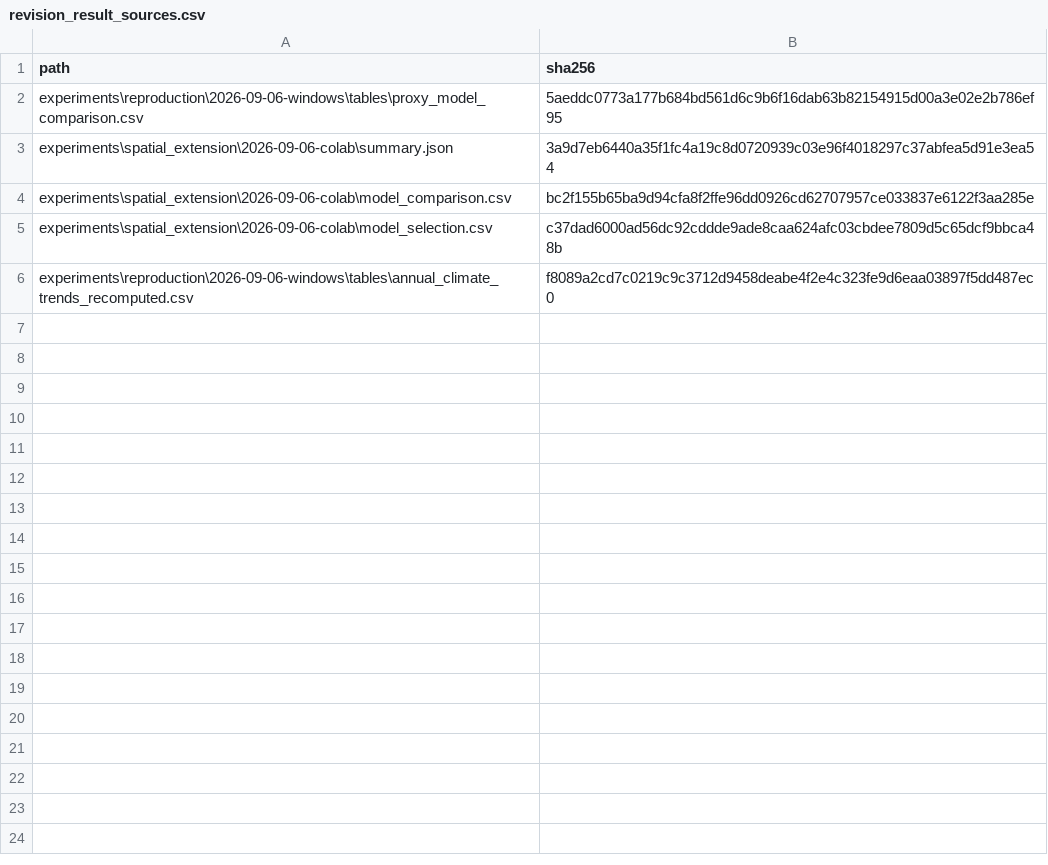
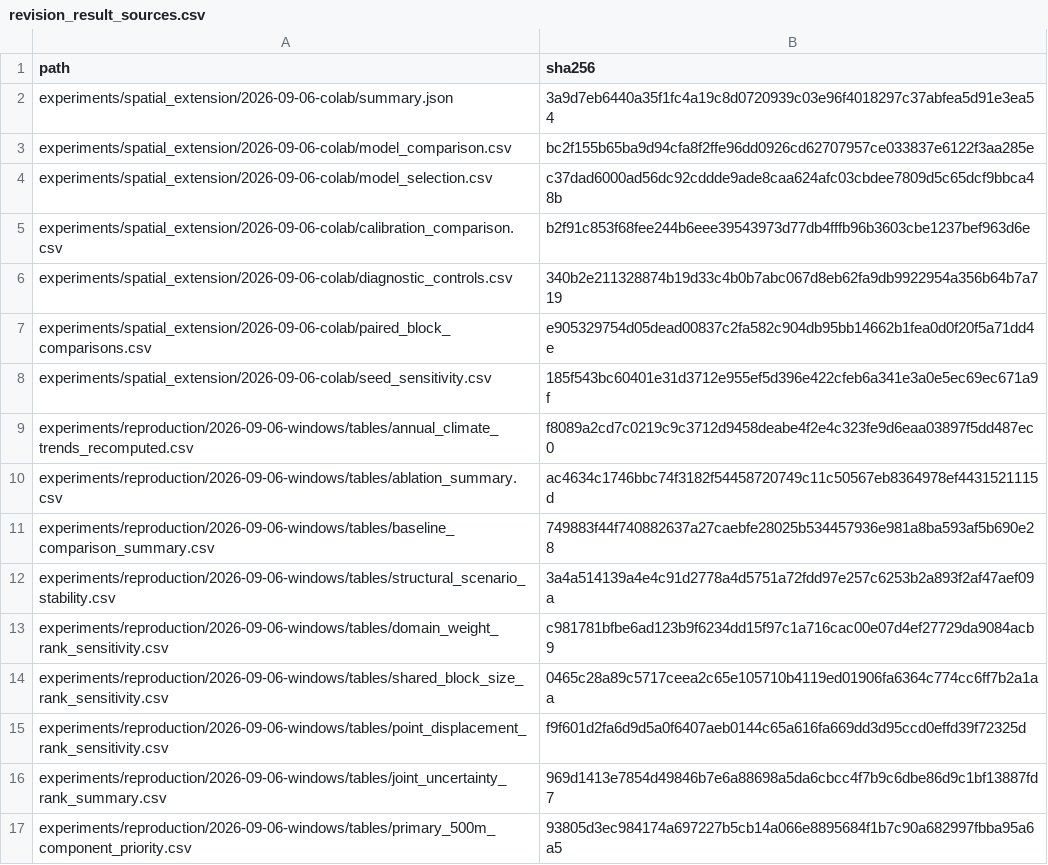
Before and after one commit to itsmohsinjadoon/taxila-heritage-observatory, a CSV file: manuscript/source_traceability/revision_result_sources.csv, drawn as a sheet.

Commit message:
Strengthen main paper with central experiments and remove internal audit narrative

```diff
--- a/manuscript/source_traceability/revision_result_sources.csv
+++ b/manuscript/source_traceability/revision_result_sources.csv
@@ -1,6 +1,17 @@
 path,sha256
-experiments\reproduction\2026-09-06-windows\tables\proxy_model_comparison.csv,5aeddc0773a177b684bd561d6c9b6f16dab63b82154915d00a3e02e2b786ef95
-experiments\spatial_extension\2026-09-06-colab\summary.json,3a9d7eb6440a35f1fc4a19c8d0720939c03e96f4018297c37abfea5d91e3ea54
-experiments\spatial_extension\2026-09-06-colab\model_comparison.csv,bc2f155b65ba9d94cfa8f2ffe96dd0926cd62707957ce033837e6122f3aa285e
-experiments\spatial_extension\2026-09-06-colab\model_selection.csv,c37dad6000ad56dc92cddde9ade8caa624afc03cbdee7809d5c65dcf9bbca48b
-experiments\reproduction\2026-09-06-windows\tables\annual_climate_trends_recomputed.csv,f8089a2cd7c0219c9c3712d9458deabe4f2e4c323fe9d6eaa03897f5dd487ec0
+experiments/spatial_extension/2026-09-06-colab/summary.json,3a9d7eb6440a35f1fc4a19c8d0720939c03e96f4018297c37abfea5d91e3ea54
+experiments/spatial_extension/2026-09-06-colab/model_comparison.csv,bc2f155b65ba9d94cfa8f2ffe96dd0926cd62707957ce033837e6122f3aa285e
+experiments/spatial_extension/2026-09-06-colab/model_selection.csv,c37dad6000ad56dc92cddde9ade8caa624afc03cbdee7809d5c65dcf9bbca48b
+experiments/spatial_extension/2026-09-06-colab/calibration_comparison.csv,b2f91c853f68fee244b6eee39543973d77db4fffb96b3603cbe1237bef963d6e
+experiments/spatial_extension/2026-09-06-colab/diagnostic_controls.csv,340b2e211328874b19d33c4b0b7abc067d8eb62fa9db9922954a356b64b7a719
+experiments/spatial_extension/2026-09-06-colab/paired_block_comparisons.csv,e905329754d05dead00837c2fa582c904db95bb14662b1fea0d0f20f5a71dd4e
+experiments/spatial_extension/2026-09-06-colab/seed_sensitivity.csv,185f543bc60401e31d3712e955ef5d396e422cfeb6a341e3a0e5ec69ec671a9f
+experiments/reproduction/2026-09-06-windows/tables/annual_climate_trends_recomputed.csv,f8089a2cd7c0219c9c3712d9458deabe4f2e4c323fe9d6eaa03897f5dd487ec0
+experiments/reproduction/2026-09-06-windows/tables/ablation_summary.csv,ac4634c1746bbc74f3182f54458720749c11c50567eb8364978ef4431521115d
+experiments/reproduction/2026-09-06-windows/tables/baseline_comparison_summary.csv,749883f44f740882637a27caebfe28025b534457936e981a8ba593af5b690e28
+experiments/reproduction/2026-09-06-windows/tables/structural_scenario_stability.csv,3a4a514139a4e4c91d2778a4d5751a72fdd97e257c6253b2a893f2af47aef09a
+experiments/reproduction/2026-09-06-windows/tables/domain_weight_rank_sensitivity.csv,c981781bfbe6ad123b9f6234dd15f97c1a716cac00e07d4ef27729da9084acb9
+experiments/reproduction/2026-09-06-windows/tables/shared_block_size_rank_sensitivity.csv,0465c28a89c5717ceea2c65e105710b4119ed01906fa6364c774cc6ff7b2a1aa
+experiments/reproduction/2026-09-06-windows/tables/point_displacement_rank_sensitivity.csv,f9f601d2fa6d9d5a0f6407aeb0144c65a616fa669dd3d95ccd0effd39f72325d
+experiments/reproduction/2026-09-06-windows/tables/joint_uncertainty_rank_summary.csv,969d1413e7854d49846b7e6a88698a5da6cbcc4f7b9c6dbe86d9c1bf13887fd7
+experiments/reproduction/2026-09-06-windows/tables/primary_500m_component_priority.csv,93805d3ec984174a697227b5cb14a066e8895684f1b7c90a682997fbba95a6a5
```
Also changed, not shown: 28 other files.
